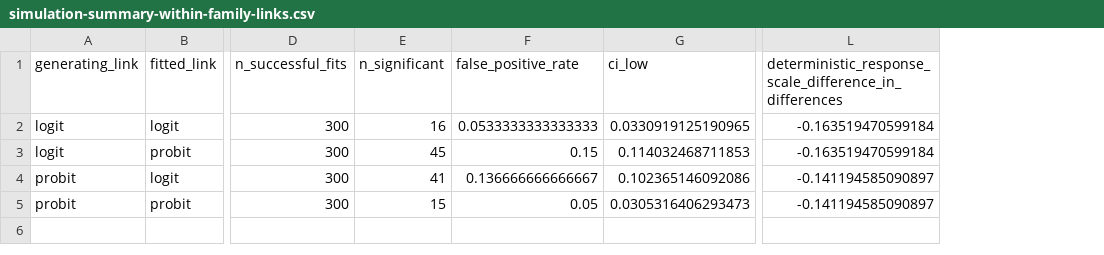
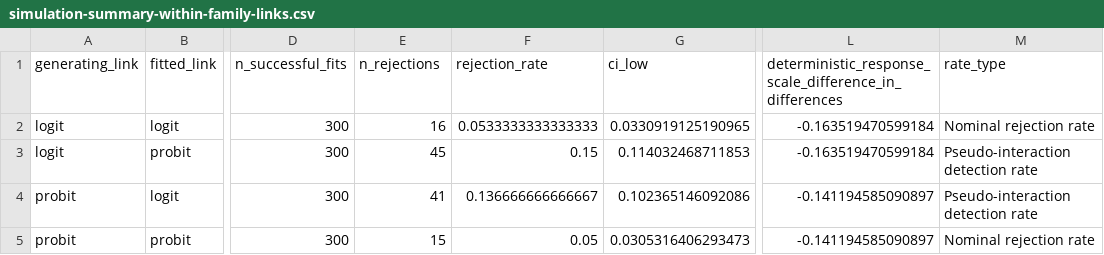
Before and after one commit to EnricoToffalini/Most_interactions_are_wrong, a CSV file: tables/simulation-summary-within-family-links.csv, drawn as a sheet; only a part is shown, gaps mark what is left out; the diff names each change by its address in the sheet, - before the commit and + after, or states it on an @@ line.

```diff
--- a/tables/simulation-summary-within-family-links.csv
+++ b/tables/simulation-summary-within-family-links.csv
+column M (rate_type), rows 2-5: Nominal rejection rate | Pseudo-interaction detection rate | Pseudo-interaction detection rate | Nominal rejection rate
-E1: n_significant
+E1: n_rejections
-F1: false_positive_rate
+F1: rejection_rate
```
Also changed, not shown: tables/diagnostic-scenarios.csv, tables/simulation-summary-diagnostic-scenarios.csv, 42 other files.
